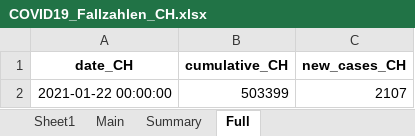
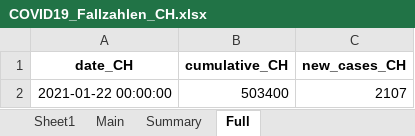
Before and after one commit to esolodko/p1_pub, an Excel workbook: xlsx_data/COVID19_Fallzahlen_CH.xlsx, sheet Full, drawn as a sheet; values as stored, in another font and other column widths than the file's, no borders; the diff names each change by its address in the sheet, - before the commit and + after, or states it on an @@ line.

```diff
--- a/xlsx_data/COVID19_Fallzahlen_CH.xlsx (sheet Full)
+++ b/xlsx_data/COVID19_Fallzahlen_CH.xlsx (sheet Full)
-B2 (cumulative_CH): 503399
+B2 (cumulative_CH): 503400
```
Also changed, not shown: sheet Main, sheet Summary.
